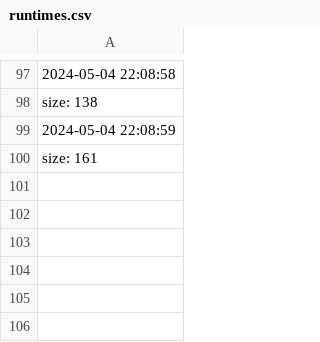
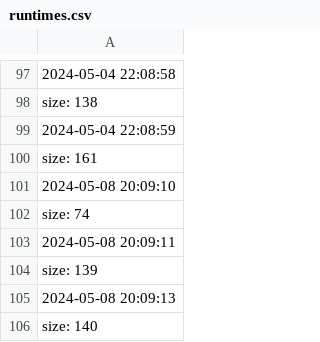
Before and after one commit to Ehimmell/sp500Info, a CSV file: sp500Info/public/runtimes.csv, drawn as a sheet; only a part is shown, gaps mark what is left out.

```diff
--- a/sp500Info/public/runtimes.csv
+++ b/sp500Info/public/runtimes.csv
@@ -100 +100,7 @@ size: 138
 size: 161
+2024-05-08 20:09:10
+size: 74
+2024-05-08 20:09:11
+size: 139
+2024-05-08 20:09:13
+size: 140
```
Also changed, not shown: 16 other files.
